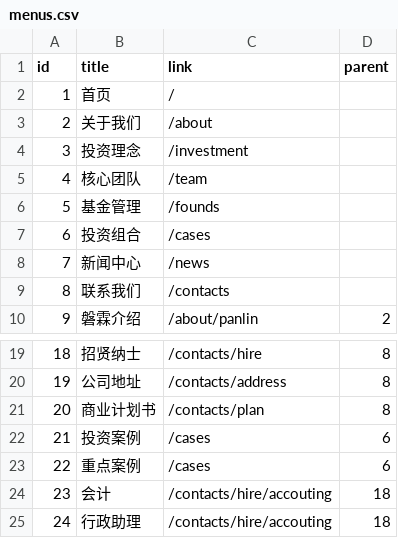
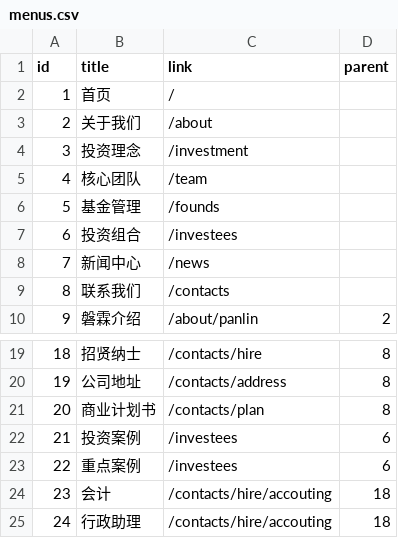
Before and after one commit to luj1985/panlincap, a CSV file: server/db/menus.csv, drawn as a sheet; only a part is shown, gaps mark what is left out.

```diff
--- a/server/db/menus.csv
+++ b/server/db/menus.csv
@@ -6,3 +6,3 @@ id,title,link,parent
 5,"基金管理","/founds",
-6,"投资组合","/cases",
+6,"投资组合","/investees",
 7,"新闻中心","/news",
@@ -21,4 +21,4 @@ id,title,link,parent
 20,"商业计划书","/contacts/plan",8
-21,"投资案例","/cases",6
-22,"重点案例","/cases",6
+21,"投资案例","/investees",6
+22,"重点案例","/investees",6
 23,"会计","/contacts/hire/accouting",18
```
Also changed, not shown: 13 other files.
